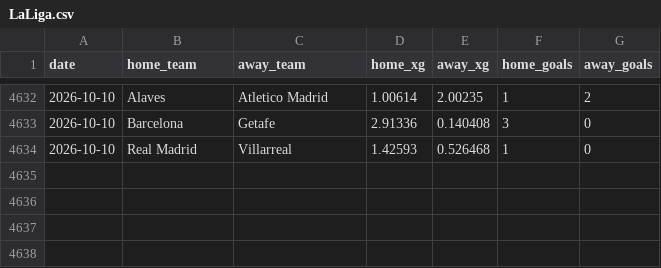
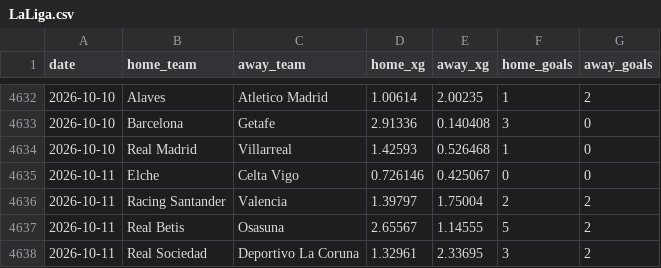
Before and after one commit to AVanneste/sports-analytics-platform, a CSV file: Football/data/raw/xg/LaLiga.csv, drawn as a sheet; only a part is shown, gaps mark what is left out; the diff names each change by its address in the sheet, - before the commit and + after, or states it on an @@ line.

```diff
--- a/Football/data/raw/xg/LaLiga.csv
+++ b/Football/data/raw/xg/LaLiga.csv
+row 4635: 2026-10-11 | Elche | Celta Vigo | 0.726146 | 0.425067 | 0 | 0
+row 4636: 2026-10-11 | Racing Santander | Valencia | 1.39797 | 1.75004 | 2 | 2
+row 4637: 2026-10-11 | Real Betis | Osasuna | 2.65567 | 1.14555 | 5 | 2
+row 4638: 2026-10-11 | Real Sociedad | Deportivo La Coruna | 1.32961 | 2.33695 | 3 | 2
```
Also changed, not shown: Football/data/raw/xg/Belgium.csv, Football/data/raw/xg/Eredivisie.csv, 35 other files.
